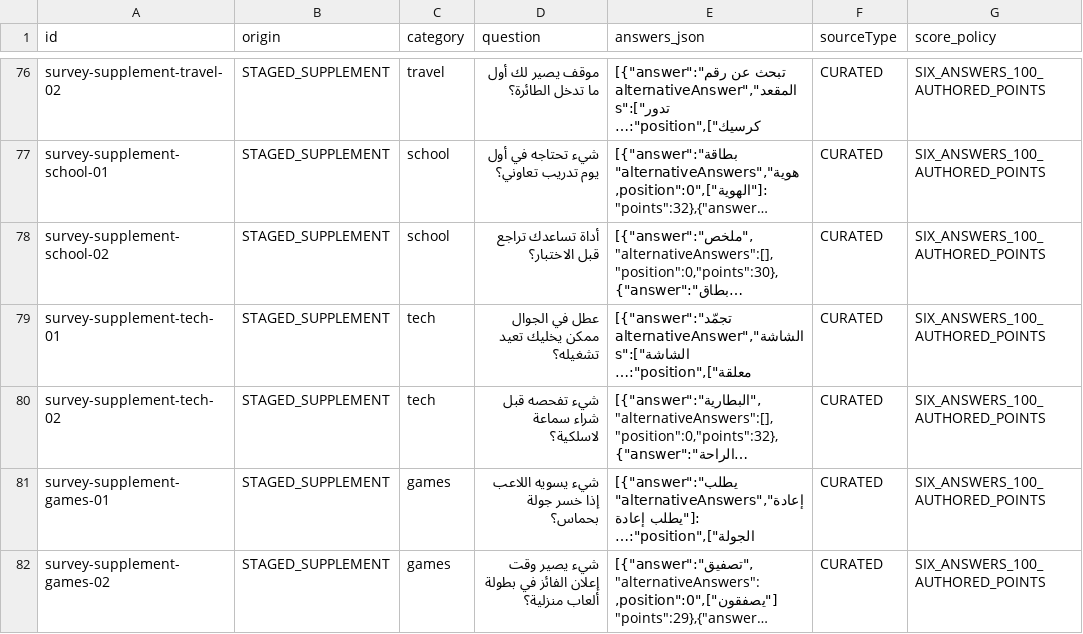
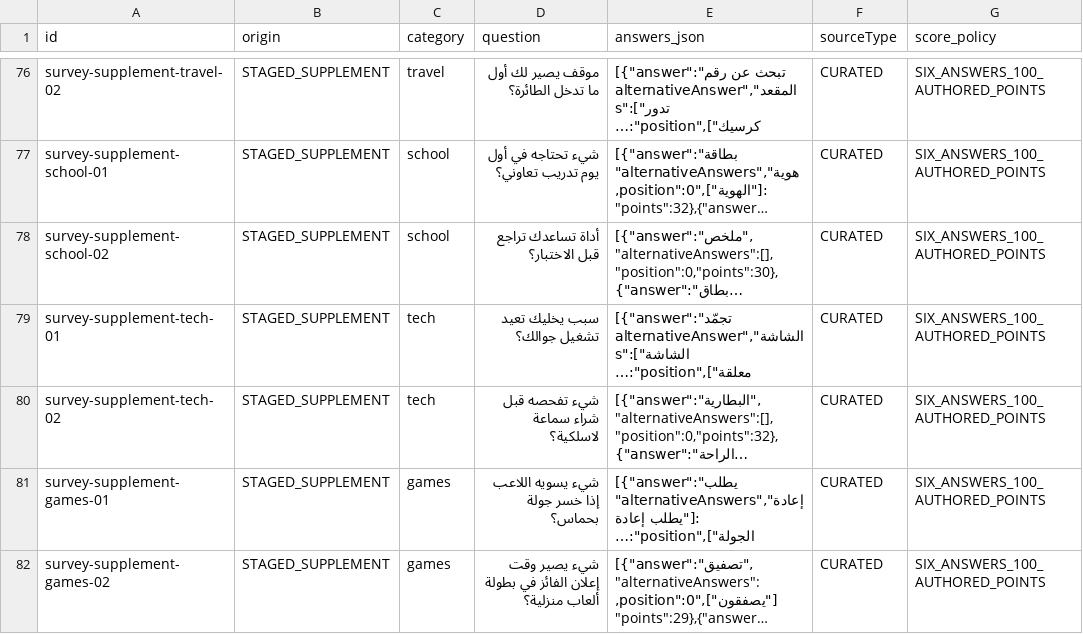
Before and after one commit to 7assan-0/quddam, a CSV file: qalba-platform/content-review/2026-10-16/Survey_91_V1_Combined_Review_Only.csv, drawn as a sheet; only a part is shown, gaps mark what is left out; long unchanged cells end in …; the diff names each change by its address in the sheet, - before the commit and + after, or states it on an @@ line.

Commit message:
content(survey): fix tech-01 update-versus-fault prompt mismatch in review-only candidate

```diff
--- a/qalba-platform/content-review/2026-10-16/Survey_91_V1_Combined_Review_Only.csv
+++ b/qalba-platform/content-review/2026-10-16/Survey_91_V1_Combined_Review_Only.csv
-D79 (question): عطل في الجوال ممكن يخليك تعيد تشغيله؟
+D79 (question): سبب يخليك تعيد تشغيل جوالك؟
```
